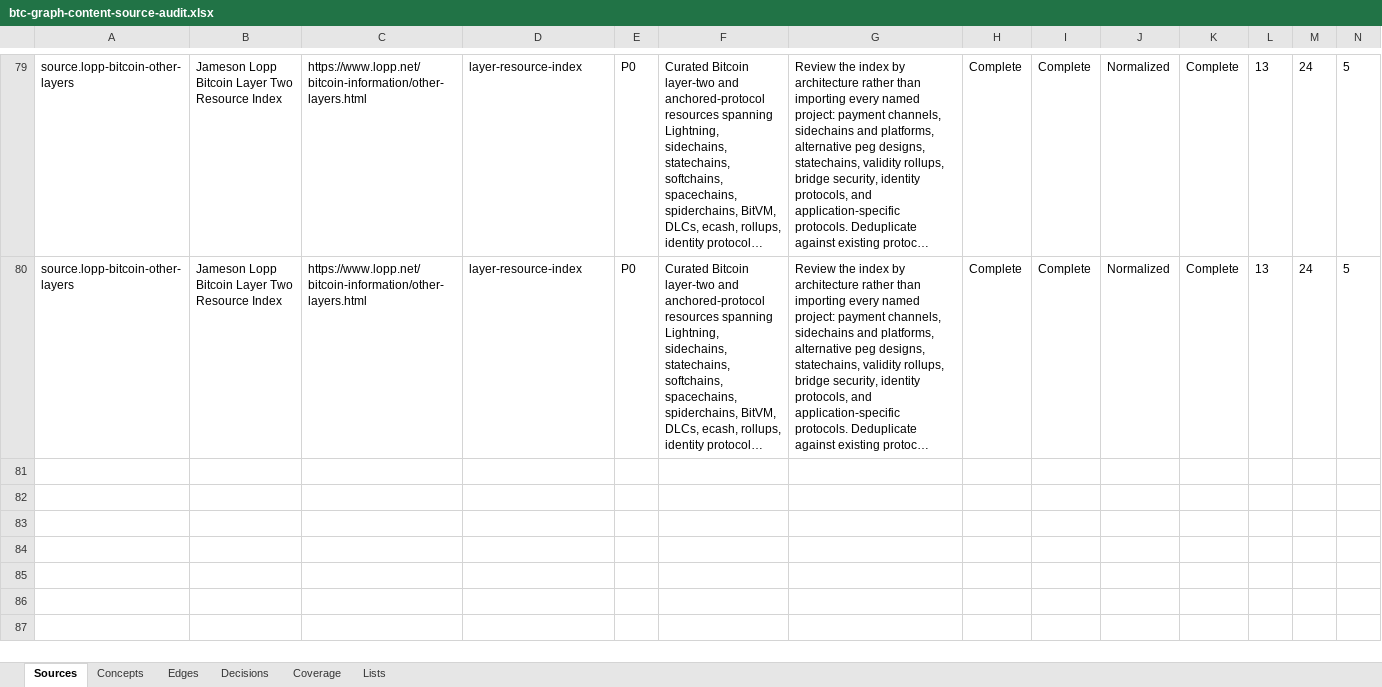
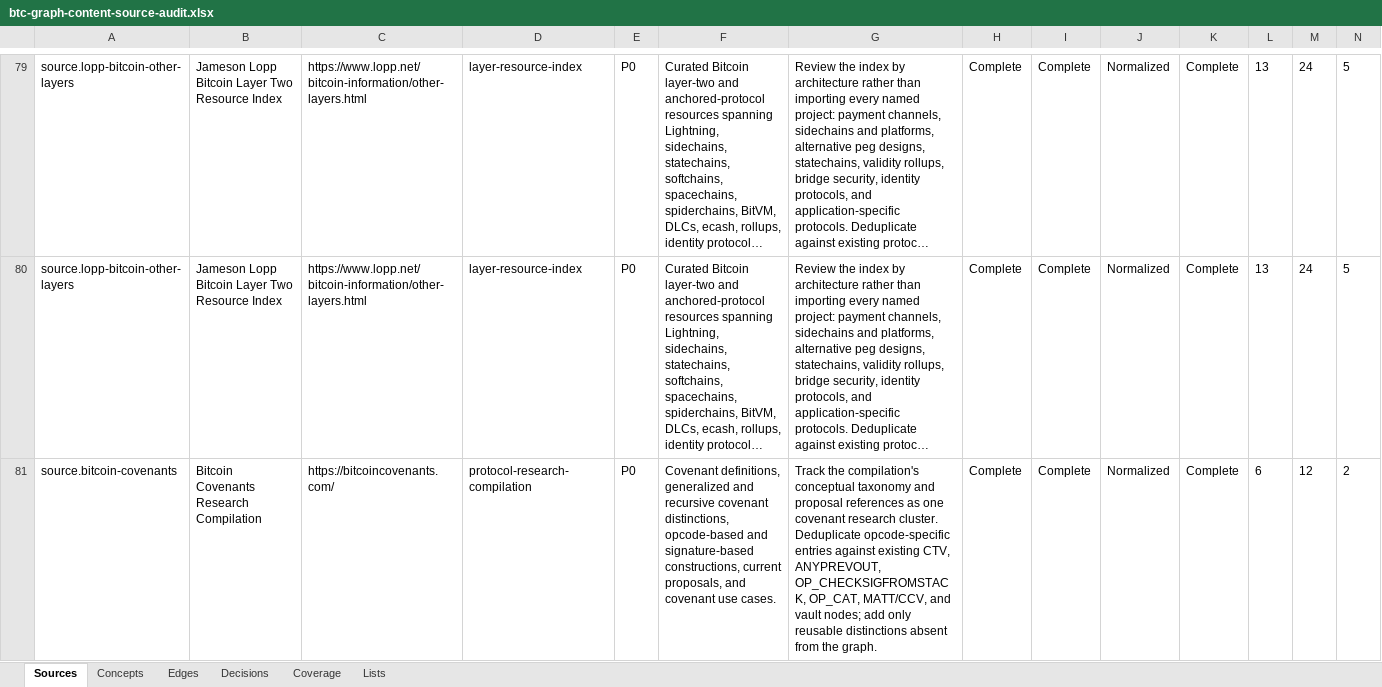
Before and after one commit to brenorb/btc-graph, an Excel workbook: outputs/content-source-audit/btc-graph-content-source-audit.xlsx, sheet Sources, drawn as a sheet; only a part is shown, gaps mark what is left out; long unchanged cells end in …; values as stored, in another font and other column widths than the file's, no borders; rows hold the shown columns only; the diff names each change by its address in the sheet, - before the commit and + after, or states it on an @@ line.

Commit message:
feat: add covenant taxonomy concepts

```diff
--- a/outputs/content-source-audit/btc-graph-content-source-audit.xlsx (sheet Sources)
+++ b/outputs/content-source-audit/btc-graph-content-source-audit.xlsx (sheet Sources)
+row 81: source.bitcoin-covenants | Bitcoin Covenants Research Compilation | https://bitcoincovenants.com/ | protocol-research-compilation | P0 | Covenant definitions, generalized and recursive covenant distinctions, opcode-based and signature-based constructions, current proposals, and covenant use cases. | Track the compilation's conceptual taxonomy and proposal references as one covenant research cluster. Deduplicate opcode-specific entries against existing CTV, ANYPREVOUT, OP_CHECKSIGFROMSTACK, OP_CAT, MATT/CCV, and vault nodes; add only reusable distinctions absent from the graph. | Complete | Complete | Normalized | Complete | 6 | 12 | 2
```
Also changed, not shown: sheet Concepts, sheet Edges, sheet Decisions, sheet Coverage, 7 other files.
